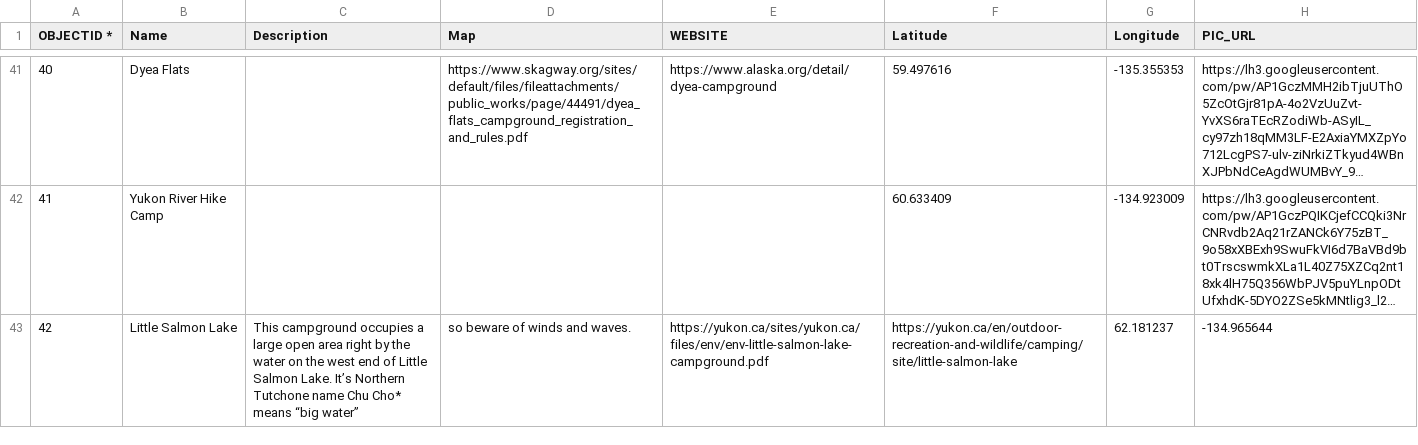
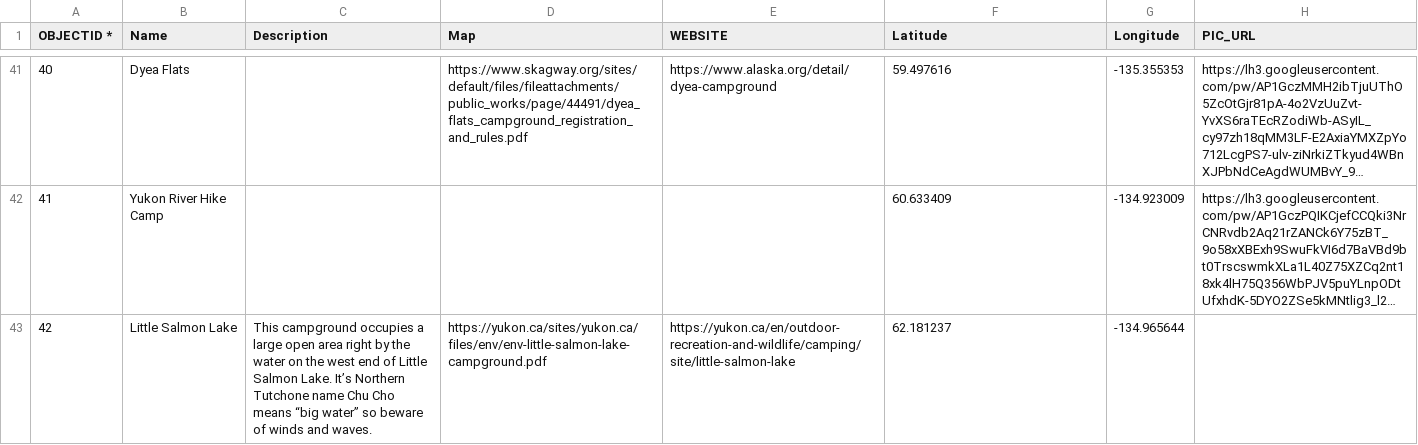
Before and after one commit to bgrrw/Yukon, a CSV file: CSV/Camps.csv, drawn as a sheet; only a part is shown, gaps mark what is left out; long unchanged cells end in …; the diff names each change by its address in the sheet, - before the commit and + after, or states it on an @@ line.

Commit message:
Update Camps.csv

```diff
--- a/CSV/Camps.csv
+++ b/CSV/Camps.csv
-C43 (Description): …name Chu Cho* means “big water”
+C43 (Description): …name Chu Cho means “big water” so beware of winds and waves.
-D43 (Map): so beware of winds and waves.
+D43 (Map): https://yukon.ca/sites/yukon.ca/files/env/env-little-salmon-lake-campground.pdf
-E43 (WEBSITE): https://yukon.ca/sites/yukon.ca/files/env/env-little-salmon-lake-campground.pdf
+E43 (WEBSITE): https://yukon.ca/en/outdoor-recreation-and-wildlife/camping/site/little-salmon-lake
-F43 (Latitude): https://yukon.ca/en/outdoor-recreation-and-wildlife/camping/site/little-salmon-lake
+F43 (Latitude): 62.181237
-G43 (Longitude): 62.181237
+G43 (Longitude): -134.965644
-H43 (PIC_URL): -134.965644
+H43 (PIC_URL): (empty)
```
